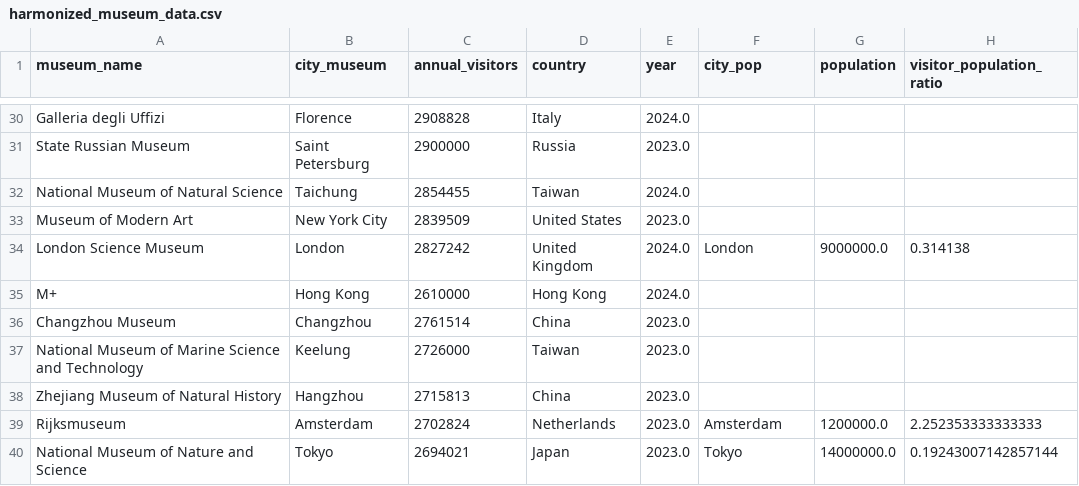
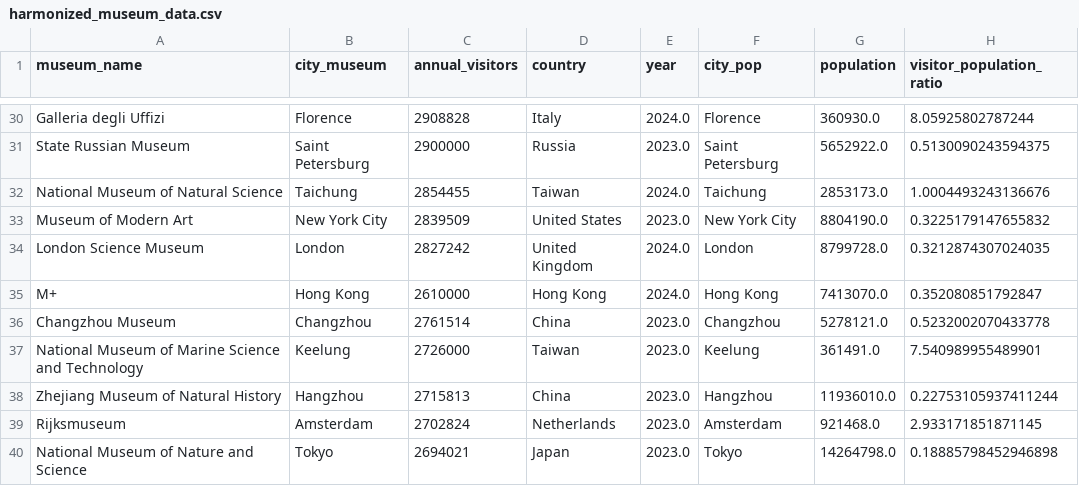
Before and after one commit to JawDri/Museum-Analytics, a CSV file: data/harmonized_museum_data.csv, drawn as a sheet; only a part is shown, gaps mark what is left out; the diff covers the shown part only; the diff names each change by its address in the sheet, - before the commit and + after, or states it on an @@ line.

Commit message:
Fix data population extraction component

```diff
--- a/data/harmonized_museum_data.csv
+++ b/data/harmonized_museum_data.csv
-F30 (city_pop): (empty)
+F30 (city_pop): Florence
-G30 (population): (empty)
+G30 (population): 360930.0
-H30 (visitor_population_ratio): (empty)
+H30 (visitor_population_ratio): 8.05925802787244
-F31 (city_pop): (empty)
+F31 (city_pop): Saint Petersburg
-G31 (population): (empty)
+G31 (population): 5652922.0
-H31 (visitor_population_ratio): (empty)
+H31 (visitor_population_ratio): 0.5130090243594375
-F32 (city_pop): (empty)
+F32 (city_pop): Taichung
-G32 (population): (empty)
+G32 (population): 2853173.0
-H32 (visitor_population_ratio): (empty)
+H32 (visitor_population_ratio): 1.0004493243136676
-F33 (city_pop): (empty)
+F33 (city_pop): New York City
-G33 (population): (empty)
+G33 (population): 8804190.0
-H33 (visitor_population_ratio): (empty)
+H33 (visitor_population_ratio): 0.3225179147655832
-G34 (population): 9000000.0
+G34 (population): 8799728.0
-H34 (visitor_population_ratio): 0.314138
+H34 (visitor_population_ratio): 0.3212874307024035
-F35 (city_pop): (empty)
+F35 (city_pop): Hong Kong
-G35 (population): (empty)
+G35 (population): 7413070.0
-H35 (visitor_population_ratio): (empty)
+H35 (visitor_population_ratio): 0.352080851792847
-F36 (city_pop): (empty)
+F36 (city_pop): Changzhou
-G36 (population): (empty)
+G36 (population): 5278121.0
-H36 (visitor_population_ratio): (empty)
+H36 (visitor_population_ratio): 0.5232002070433778
-F37 (city_pop): (empty)
+F37 (city_pop): Keelung
-G37 (population): (empty)
+G37 (population): 361491.0
-H37 (visitor_population_ratio): (empty)
+H37 (visitor_population_ratio): 7.540989955489901
-F38 (city_pop): (empty)
+F38 (city_pop): Hangzhou
-G38 (population): (empty)
+G38 (population): 11936010.0
-H38 (visitor_population_ratio): (empty)
+H38 (visitor_population_ratio): 0.22753105937411244
-G39 (population): 1200000.0
+G39 (population): 921468.0
-H39 (visitor_population_ratio): 2.252353333333333
+H39 (visitor_population_ratio): 2.933171851871145
-G40 (population): 14000000.0
+G40 (population): 14264798.0
-H40 (visitor_population_ratio): 0.19243007142857144
+H40 (visitor_population_ratio): 0.18885798452946898
```
Also changed, not shown: 102 edited cells elsewhere in this file, 8 other files.
